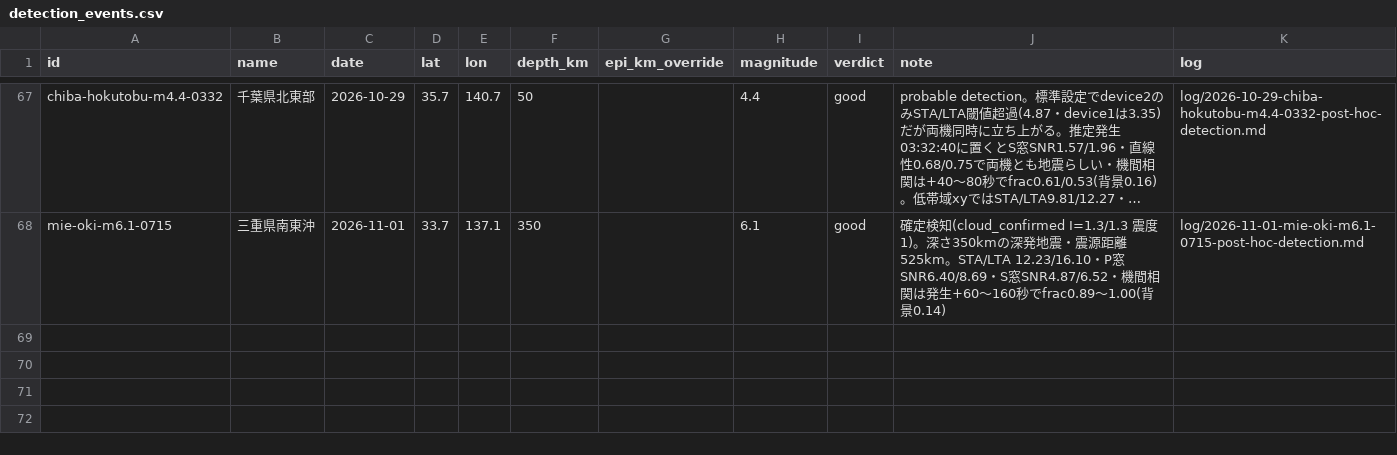
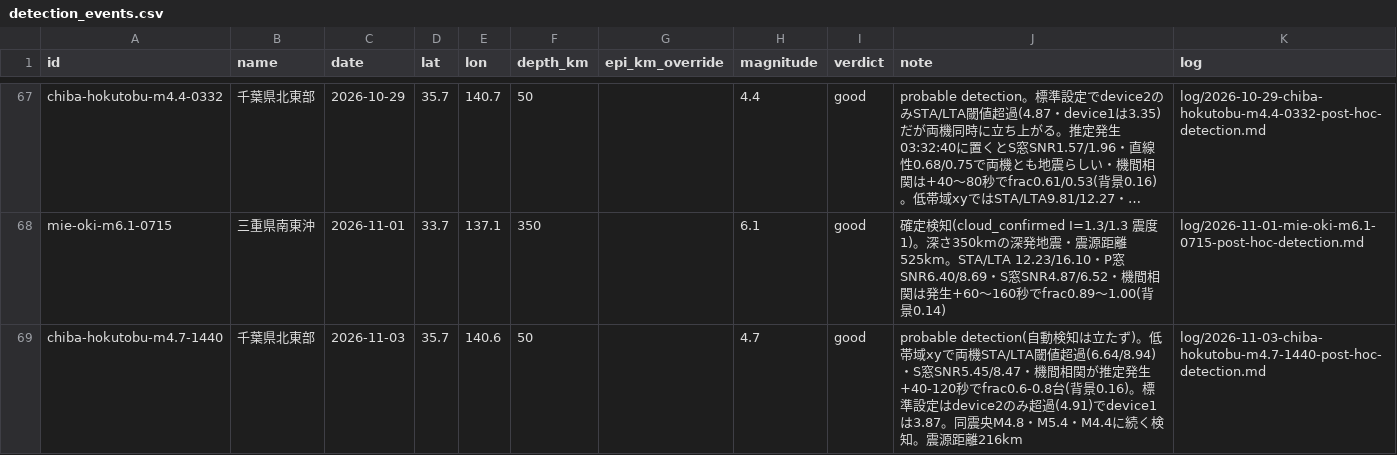
Before and after one commit to nna774/NamazuHaUrokoGaNai, a CSV file: tools/detection_events.csv, drawn as a sheet; only a part is shown, gaps mark what is left out; long unchanged cells end in …; the diff names each change by its address in the sheet, - before the commit and + after, or states it on an @@ line.

```diff
--- a/tools/detection_events.csv
+++ b/tools/detection_events.csv
+row 69: chiba-hokutobu-m4.7-1440 | 千葉県北東部 | 2026-11-03 | 35.7 | 140.6 | 50 |  | 4.7 | good | probable detection(自動検知は立たず)。低帯域xyで両機STA/LTA閾値超過(6.64/8.94)・S窓SNR5.45/8.47・機間相関が推定発生+40-120秒でfrac0.6-0.8台(背景0.16)。標準設定はdevice2のみ超過(4.91)でdevice1は3.87。同震央M4.8・M5.4・M4.4に続く検知。震源距離216km | log/2026-11-03-chiba-hokutobu-m4.7-1440-post-hoc-detection.md
```
Also changed, not shown: 8 other files.
